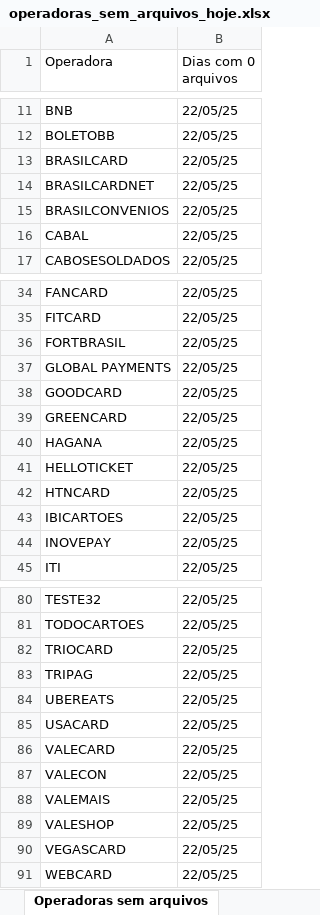
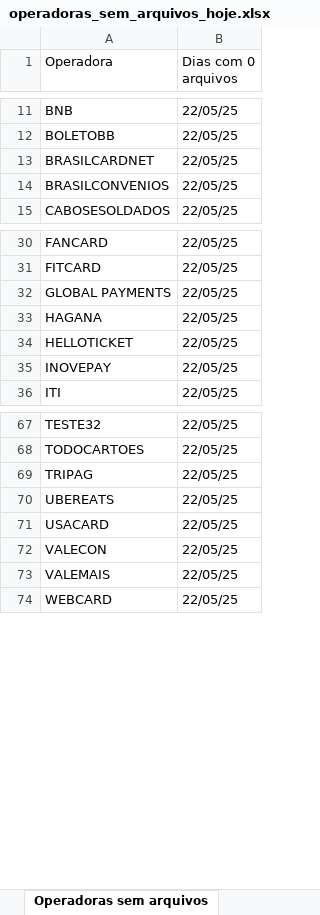
Before and after one commit to Alcir2012/Automation, an Excel workbook: operadoras_sem_arquivos_hoje.xlsx, sheet Operadoras sem arquivos, drawn as a sheet; only a part is shown, gaps mark what is left out; values as stored, in another font and other column widths than the file's, no borders; the diff covers the shown part only; the diff names each change by its address in the sheet, - before the commit and + after, or states it on an @@ line.

```diff
--- a/operadoras_sem_arquivos_hoje.xlsx (sheet Operadoras sem arquivos)
+++ b/operadoras_sem_arquivos_hoje.xlsx (sheet Operadoras sem arquivos)
-row 13: BRASILCARD | 22/05/25
-row 16: CABAL | 22/05/25
-row 36: FORTBRASIL | 22/05/25
-row 38: GOODCARD | 22/05/25
-row 39: GREENCARD | 22/05/25
-row 42: HTNCARD | 22/05/25
-row 43: IBICARTOES | 22/05/25
-row 82: TRIOCARD | 22/05/25
-row 86: VALECARD | 22/05/25
-row 89: VALESHOP | 22/05/25
-row 90: VEGASCARD | 22/05/25
```
Also changed, not shown: 6 removed rows elsewhere in this sheet, media_arquivos_operadoras.xlsx, 2 other files.
